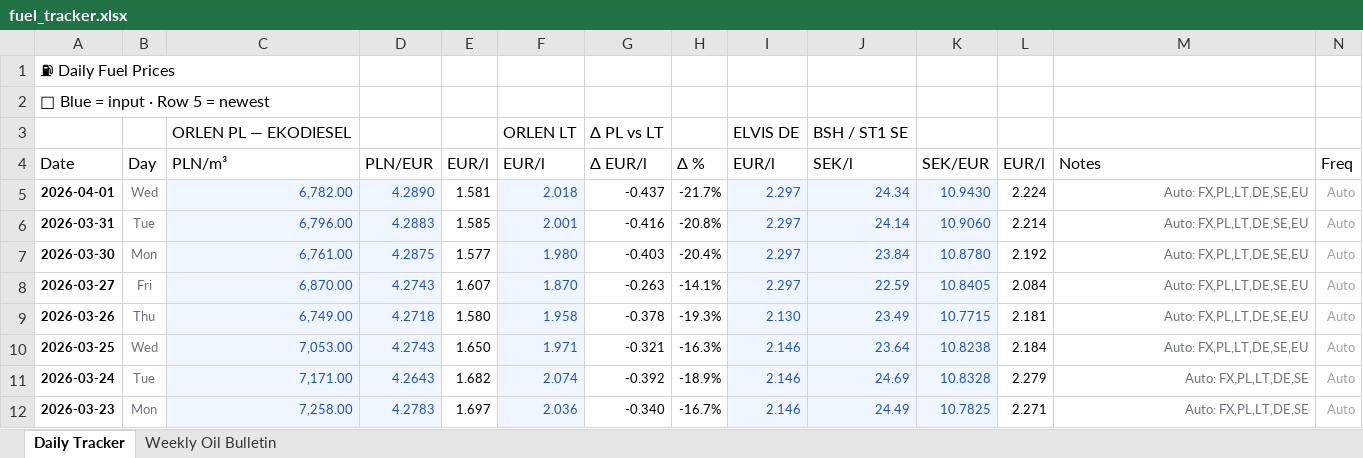
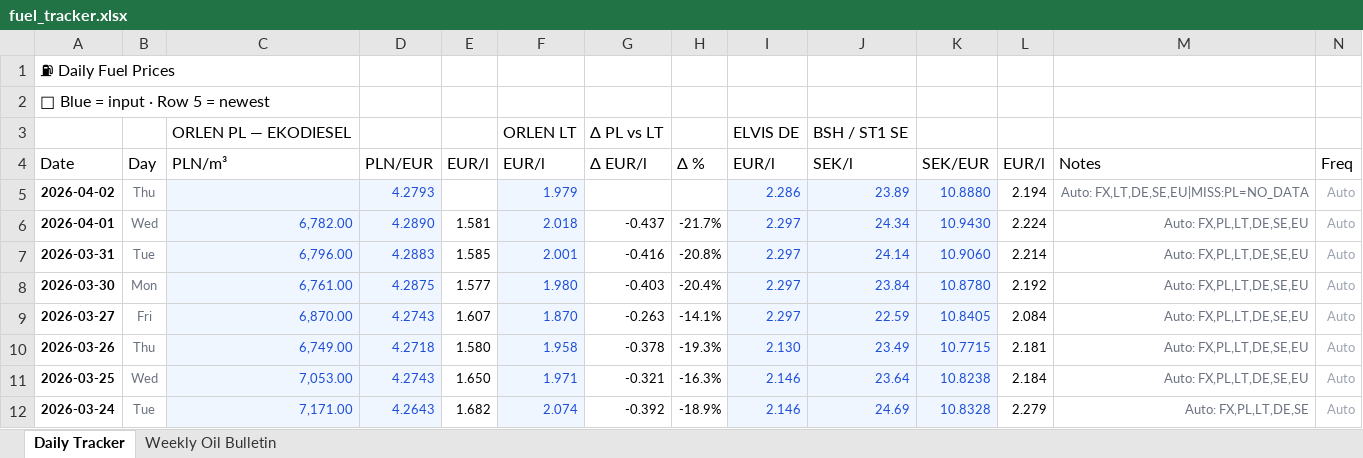
Before and after one commit to harkis123/Fuel-Tracker, an Excel workbook: fuel_tracker.xlsx, sheet Daily Tracker, drawn as a sheet; only a part is shown; the shorter side is filled out with more unchanged rows; values as stored, in another font and other column widths than the file's, no borders; the diff names each change by its address in the sheet, - before the commit and + after, or states it on an @@ line.

```diff
--- a/fuel_tracker.xlsx (sheet Daily Tracker)
+++ b/fuel_tracker.xlsx (sheet Daily Tracker)
+row 5: 2026-04-02 | Thu |  | 4.2793 |  | 1.979 |  |  | 2.286 | 23.89 | 10.8880 | 2.194 | Auto: FX,LT,DE,SE,EU|MISS:PL=NO_DATA | Auto
```
Also changed, not shown: sheet Weekly Oil Bulletin, 1 other file.
